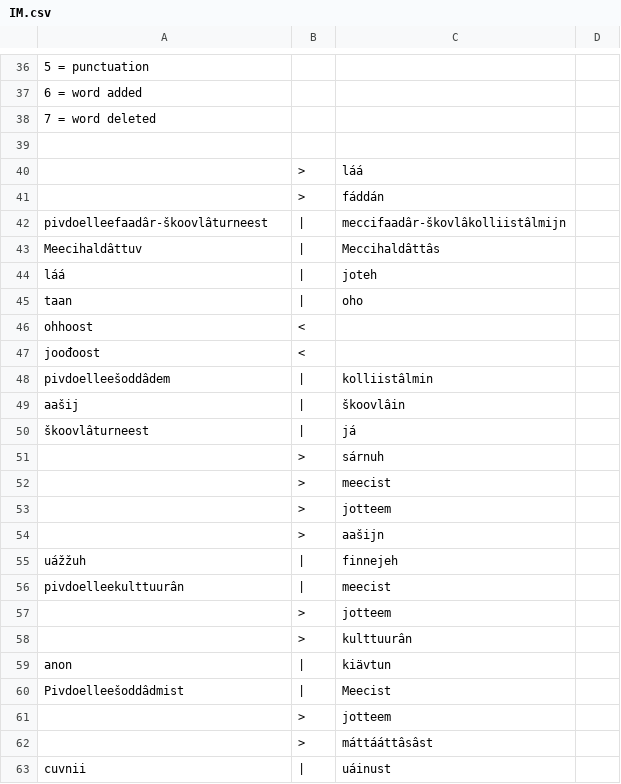
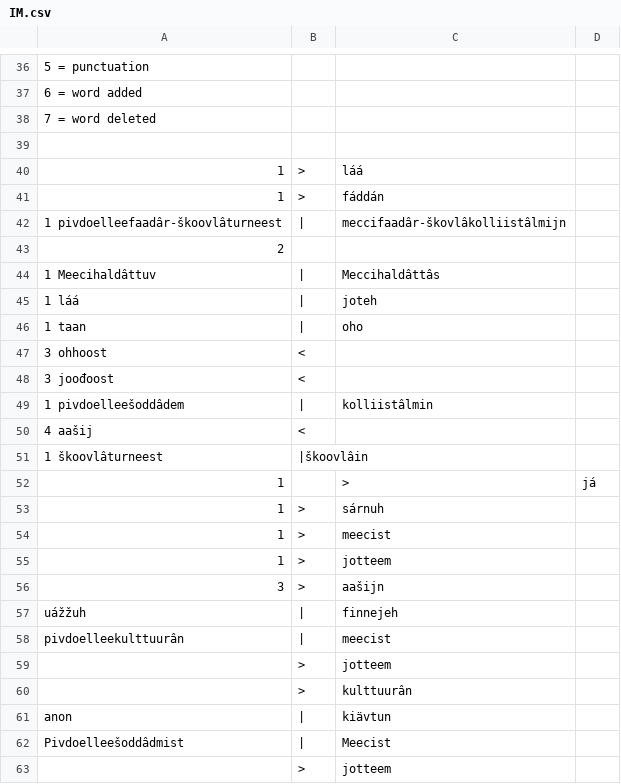
Before and after one commit to apertium/apertium-sme-smn, a CSV file: texts/eval3/wer_per/IM.csv, drawn as a sheet; only a part is shown, gaps mark what is left out; the shorter side is filled out with more unchanged rows; removed rows and columns are numbered as before the commit, all else as after; the diff names each change by its address in the sheet, - before the commit and + after, or states it on an @@ line.

Commit message:
smn: first values.

```diff
--- a/texts/eval3/wer_per/IM.csv
+++ b/texts/eval3/wer_per/IM.csv
-A40:A41: (empty)
+A40:A41: 1
-A42: pivdoelleefaadâr-škoovlâturneest
+A42: 1 pivdoelleefaadâr-škoovlâturneest
+row 43: 2
-A44: Meecihaldâttuv
+A44: 1 Meecihaldâttuv
-A45: láá
+A45: 1 láá
-A46: taan
+A46: 1 taan
-A47: ohhoost
+A47: 3 ohhoost
-A48: joođoost
+A48: 3 joođoost
-A49: pivdoelleešoddâdem
+A49: 1 pivdoelleešoddâdem
-row 49: aašij | | | škoovlâin
-row 50: škoovlâturneest | | | já
+row 50: 4 aašij | <
+row 51: 1 škoovlâturneest | |škoovlâin
+row 52: 1 |  | > | já
-A53:A55: (empty)
+A53:A55: 1
-A56: (empty)
+A56: 3
```
